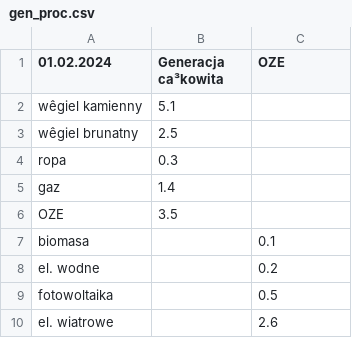
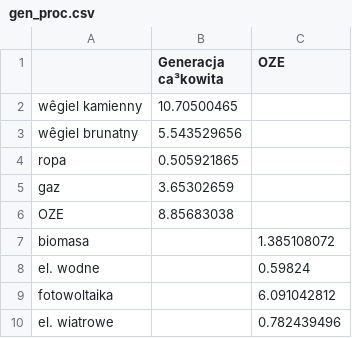
Before and after one commit to ForumEnergiiPL/miesiecznik, a CSV file: gen_proc.csv, drawn as a sheet.

```diff
--- a/gen_proc.csv
+++ b/gen_proc.csv
@@ -1,10 +1,10 @@
-01.02.2024,Generacja ca³kowita,OZE,,,,
-wêgiel kamienny, 5.1 ,,,,,
-wêgiel brunatny, 2.5 ,,,,,
-ropa, 0.3 ,,,,,
-gaz, 1.4 ,,,,,
-OZE, 3.5 ,,,,,
-biomasa,, 0.1 ,,,,
-el. wodne,, 0.2 ,,,,
-fotowoltaika,, 0.5 ,,,,
-el. wiatrowe,, 2.6 ,,,,
+,Generacja ca³kowita,OZE
+wêgiel kamienny,10.70500465,
+wêgiel brunatny,5.543529656,
+ropa,0.505921865,
+gaz,3.65302659,
+OZE,8.85683038,
+biomasa,,1.385108072
+el. wodne,,0.59824
+fotowoltaika,,6.091042812
+el. wiatrowe,,0.782439496
```
Also changed, not shown: cds.csv, ceny_ee.csv, 8 other files.
